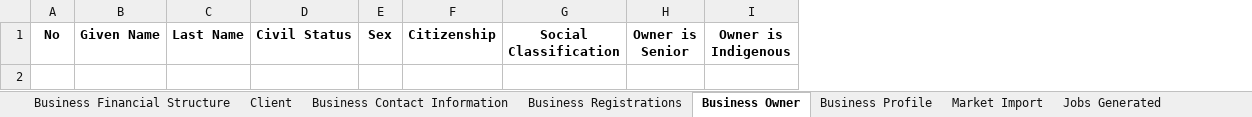
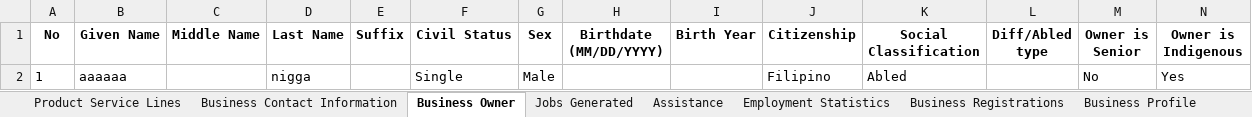
Before and after one commit to aaronMFbales/cpms, an Excel workbook: data/cpms_data.xlsx, sheet Business Owner, drawn as a sheet; only a part is shown; values as stored, in another font and other column widths than the file's, no borders; rows hold the shown columns only; the diff names each change by its address in the sheet, - before the commit and + after, or states it on an @@ line.

Commit message:
Add comprehensive delete functionality and form enhancements
- Implemented delete row functionality with dropdown selection
- Added delete all rows feature with confirmation
- Created undo system for both delete operations
- Enhanced all 14 sheet forms with proper validation
- Added PSIC classification system with cascading dropdowns
- Integrated location widgets across all relevant forms
- Added date pickers with MM/DD/YYYY formatting
- Improved form state management and success messaging
- Added comprehensive field validation (required vs optional)
- Enhanced user experience with standardized data entry

```diff
--- a/data/cpms_data.xlsx (sheet Business Owner)
+++ b/data/cpms_data.xlsx (sheet Business Owner)
+sheet tab: Product Service Lines
+sheet tab: Employment Statistics
@@ sheet tab order changed: Product Service Lines | Business Contact Information | Business Owner | Jobs Generated | Assistance | Employment Statistics | Business Registrations | Business Profile @@
+column C (Middle Name), empty
+column E (Suffix), empty
+column H (Birthdate (MM/DD/YYYY)), empty
+column I (Birth Year), empty
+column L (Diff/Abled type), empty
+row 2: 1 | aaaaaa |  | nigga |  | Single | Male |  |  | Filipino | Abled |  | No | Yes
```
Also changed, not shown: sheet Assistance, sheet Business Contact Information, sheet Client, sheet Business Profile, sheet Business Financial Structure, sheet Jobs Generated, 4 more sheets, other sheet tabs, 7 other files.
